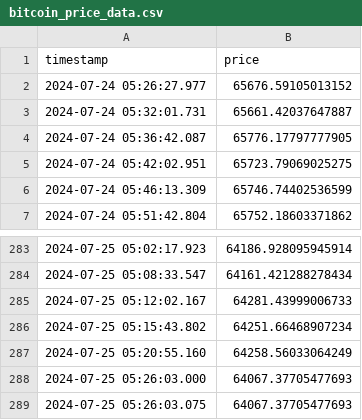
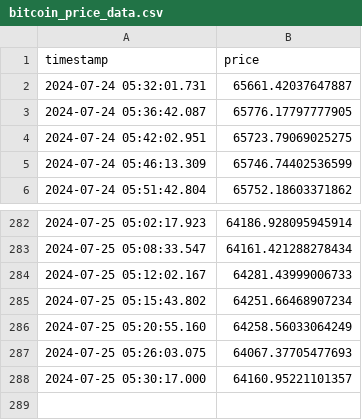
Before and after one commit to beshketnyck/crypto_prediction_app, a CSV file: data/bitcoin_price_data.csv, drawn as a sheet; only a part is shown, gaps mark what is left out.

```diff
--- a/data/bitcoin_price_data.csv
+++ b/data/bitcoin_price_data.csv
@@ -1,3 +1,2 @@
 timestamp,price
-2024-07-24 05:26:27.977,65676.59105013152
 2024-07-24 05:32:01.731,65661.42037647887
@@ -287,3 +286,3 @@ timestamp,price
 2024-07-25 05:20:55.160,64258.56033064249
-2024-07-25 05:26:03.000,64067.37705477693
 2024-07-25 05:26:03.075,64067.37705477693
+2024-07-25 05:30:17.000,64160.95221101357
```
Also changed, not shown: 2 other files.
